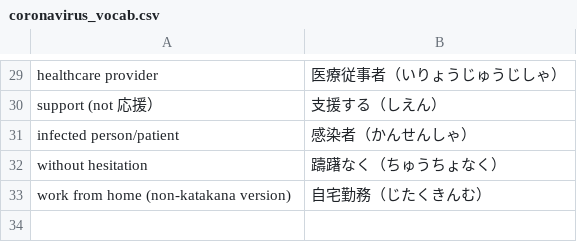
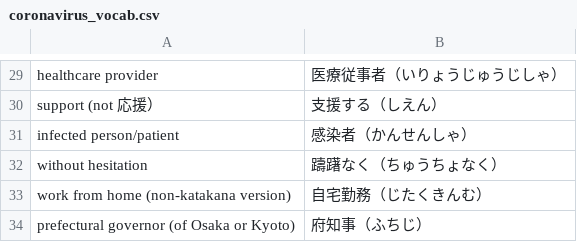
Before and after one commit to benleamon/japanese-flashcards, a CSV file: coronavirus_vocab.csv, drawn as a sheet; only a part is shown, gaps mark what is left out.

Commit message:
Add vocab

```diff
--- a/coronavirus_vocab.csv
+++ b/coronavirus_vocab.csv
@@ -33 +33,2 @@ without hesitation,躊躇なく（ちゅうちょなく）
 work from home (non-katakana version),自宅勤務（じたくきんむ）
+prefectural governor (of Osaka or Kyoto),府知事（ふちじ）
```
